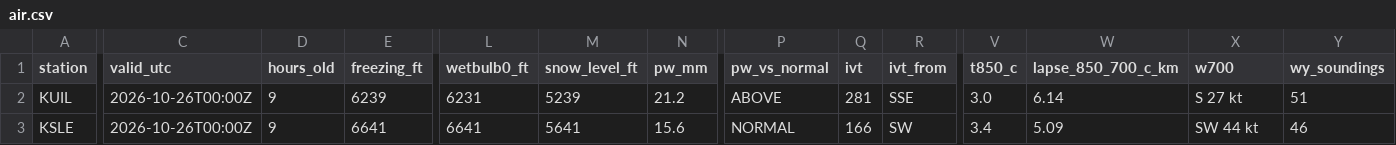
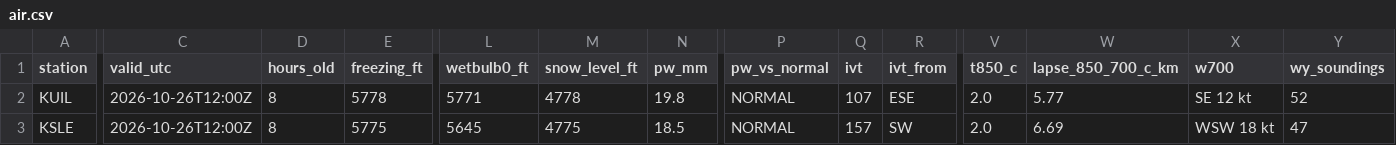
Before and after one commit to bdgroves/cascadia-wx, a CSV file: air.csv, drawn as a sheet; only a part is shown, gaps mark what is left out; the diff covers the shown part only; the diff names each change by its address in the sheet, - before the commit and + after, or states it on an @@ line.

```diff
--- a/air.csv
+++ b/air.csv
-C2:C3 (valid_utc): 2026-10-26T00:00Z
+C2:C3 (valid_utc): 2026-10-26T12:00Z
-D2:D3 (hours_old): 9
+D2:D3 (hours_old): 8
-E2 (freezing_ft): 6239
+E2 (freezing_ft): 5778
-L2 (wetbulb0_ft): 6231
+L2 (wetbulb0_ft): 5771
-M2 (snow_level_ft): 5239
+M2 (snow_level_ft): 4778
-N2 (pw_mm): 21.2
+N2 (pw_mm): 19.8
-P2 (pw_vs_normal): ABOVE
+P2 (pw_vs_normal): NORMAL
-Q2 (ivt): 281
+Q2 (ivt): 107
-R2 (ivt_from): SSE
+R2 (ivt_from): ESE
-V2 (t850_c): 3.0
+V2 (t850_c): 2.0
-W2 (lapse_850_700_c_km): 6.14
+W2 (lapse_850_700_c_km): 5.77
-X2 (w700): S 27 kt
+X2 (w700): SE 12 kt
-Y2 (wy_soundings): 51
+Y2 (wy_soundings): 52
-E3 (freezing_ft): 6641
+E3 (freezing_ft): 5775
-L3 (wetbulb0_ft): 6641
+L3 (wetbulb0_ft): 5645
-M3 (snow_level_ft): 5641
+M3 (snow_level_ft): 4775
-N3 (pw_mm): 15.6
+N3 (pw_mm): 18.5
-Q3 (ivt): 166
+Q3 (ivt): 157
-V3 (t850_c): 3.4
+V3 (t850_c): 2.0
-W3 (lapse_850_700_c_km): 5.09
+W3 (lapse_850_700_c_km): 6.69
-X3 (w700): SW 44 kt
+X3 (w700): WSW 18 kt
-Y3 (wy_soundings): 46
+Y3 (wy_soundings): 47
```
Also changed, not shown: 34 edited cells elsewhere in this file, analysis.csv, snotel_daily.csv, 6 other files.
